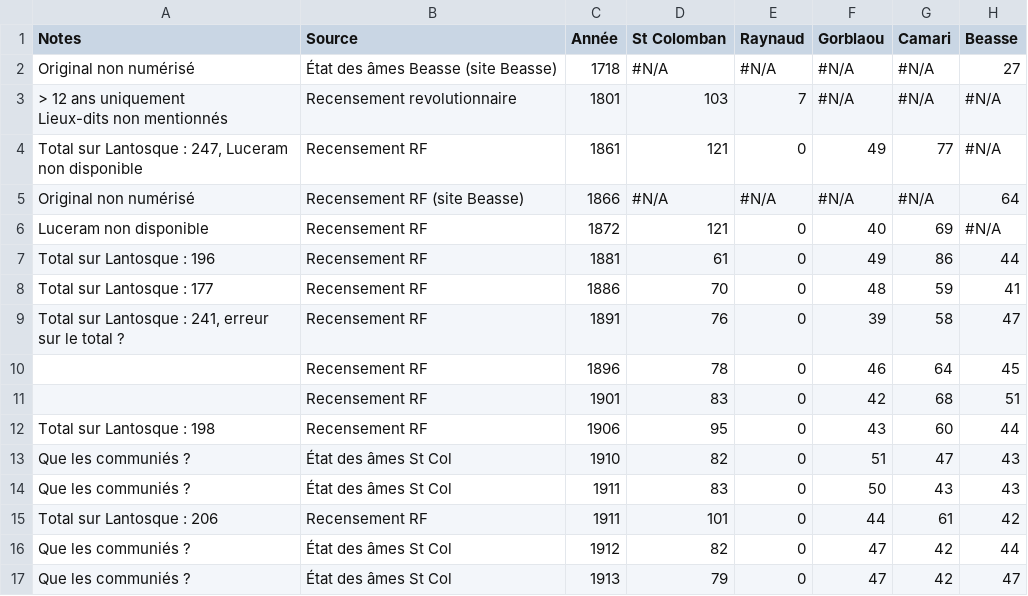
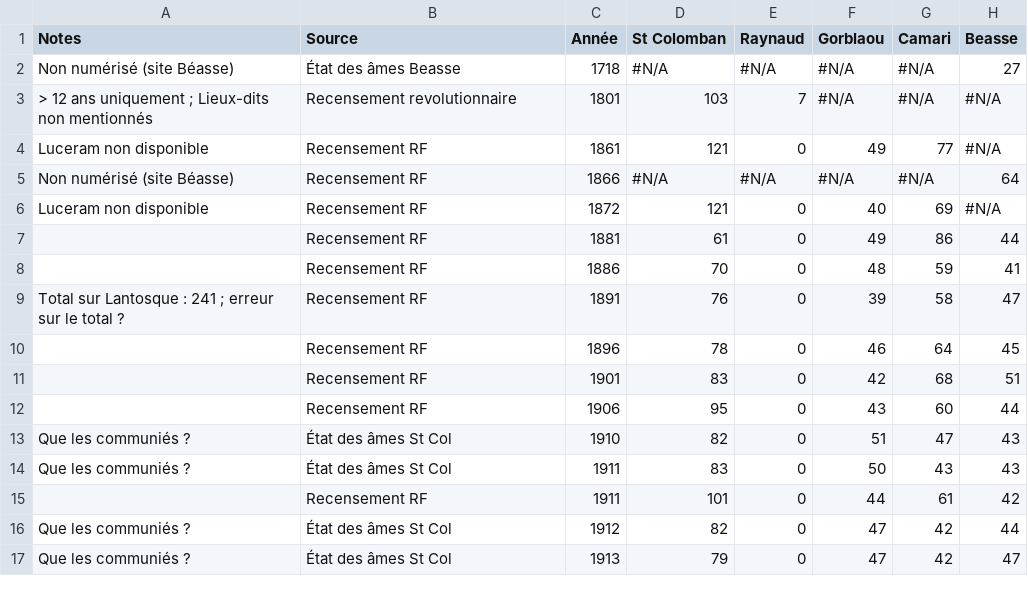
Before and after one commit to 06Games/History-Blog, a CSV file: assets/lantosque-saint-colomban/demographie.csv, drawn as a sheet; only a part is shown; the diff covers the shown part only.

```diff
--- a/assets/lantosque-saint-colomban/demographie.csv
+++ b/assets/lantosque-saint-colomban/demographie.csv
@@ -1,17 +1,16 @@
 Notes,Source,Année,St Colomban,Raynaud,Gorblaou,Camari,Beasse
-Original non numérisé,État des âmes Beasse (site Beasse),1718,#N/A,#N/A,#N/A,#N/A,27
-"> 12 ans uniquement
-Lieux-dits non mentionnés",Recensement revolutionnaire,1801,103,7,#N/A,#N/A,#N/A
-"Total sur Lantosque : 247, Luceram non disponible",Recensement RF,1861,121,0,49,77,#N/A
-Original non numérisé,Recensement RF (site Beasse),1866,#N/A,#N/A,#N/A,#N/A,64
+Non numérisé (site Béasse),État des âmes Beasse,1718,#N/A,#N/A,#N/A,#N/A,27
+> 12 ans uniquement ; Lieux-dits non mentionnés,Recensement revolutionnaire,1801,103,7,#N/A,#N/A,#N/A
+Luceram non disponible,Recensement RF,1861,121,0,49,77,#N/A
+Non numérisé (site Béasse),Recensement RF,1866,#N/A,#N/A,#N/A,#N/A,64
 Luceram non disponible,Recensement RF,1872,121,0,40,69,#N/A
-Total sur Lantosque : 196,Recensement RF,1881,61,0,49,86,44
-Total sur Lantosque : 177,Recensement RF,1886,70,0,48,59,41
-"Total sur Lantosque : 241, erreur sur le total ?",Recensement RF,1891,76,0,39,58,47
+,Recensement RF,1881,61,0,49,86,44
+,Recensement RF,1886,70,0,48,59,41
+Total sur Lantosque : 241 ; erreur sur le total ?,Recensement RF,1891,76,0,39,58,47
 ,Recensement RF,1896,78,0,46,64,45
 ,Recensement RF,1901,83,0,42,68,51
-Total sur Lantosque : 198,Recensement RF,1906,95,0,43,60,44
+,Recensement RF,1906,95,0,43,60,44
 Que les communiés ?,État des âmes St Col,1910,82,0,51,47,43
 Que les communiés ?,État des âmes St Col,1911,83,0,50,43,43
-Total sur Lantosque : 206,Recensement RF,1911,101,0,44,61,42
+,Recensement RF,1911,101,0,44,61,42
 Que les communiés ?,État des âmes St Col,1912,82,0,47,42,44
```
Also changed, not shown: 18 edited cells elsewhere in this file, 1 other file.
